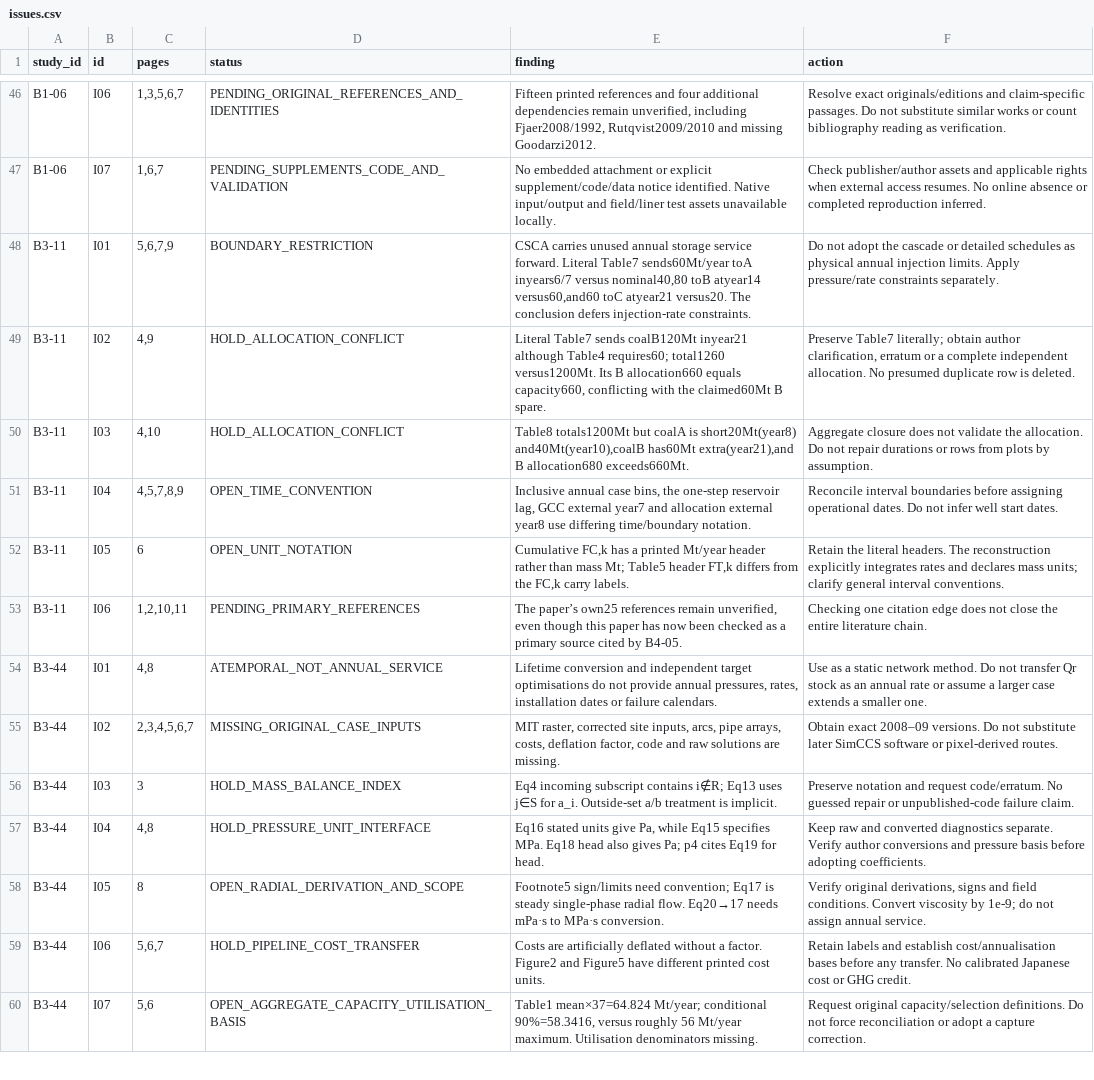
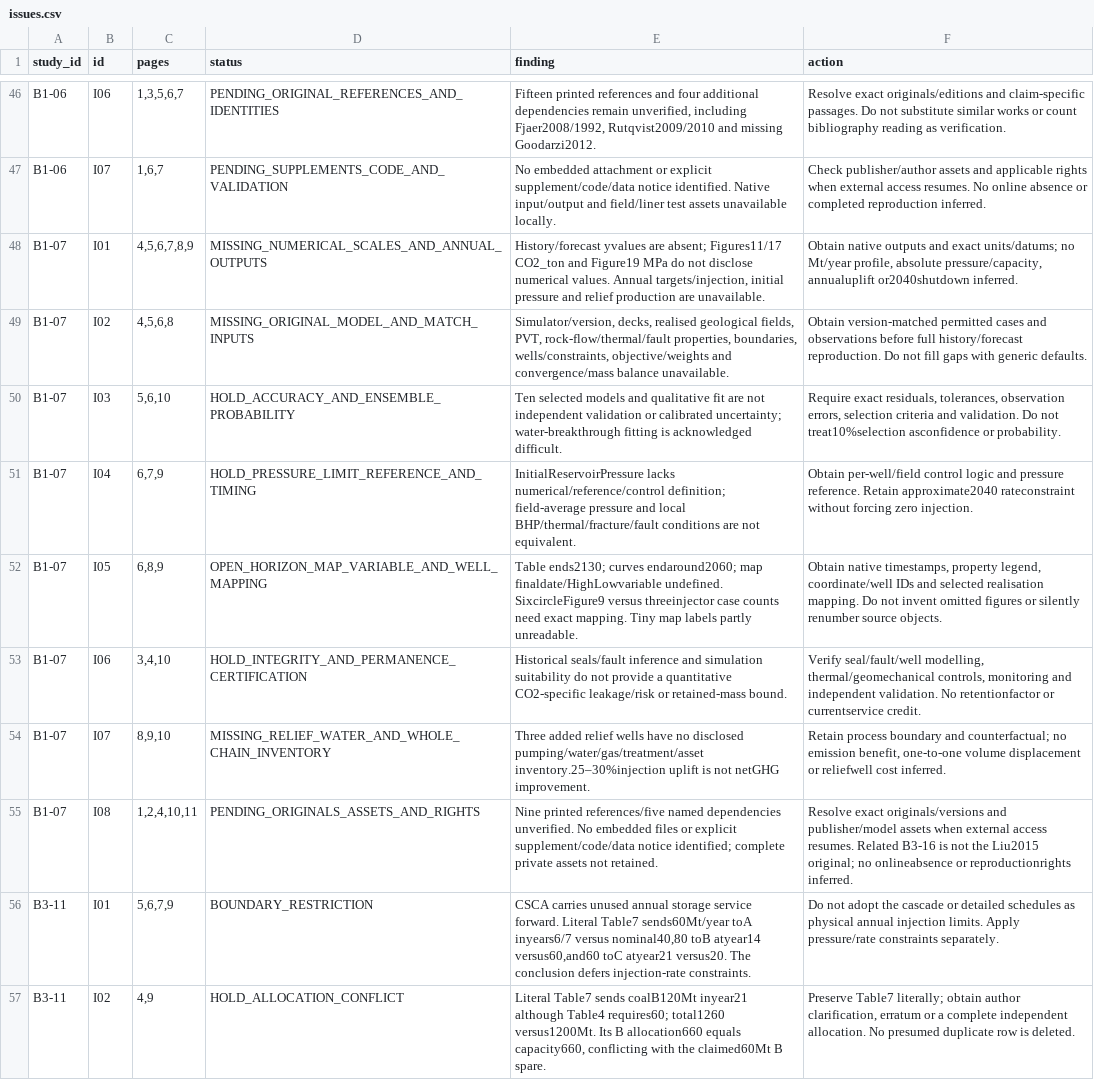
Before and after one commit to johnzhi/phd_decoding-v1, a CSV file: paper1/outputs/comprehensive_review/issues.csv, drawn as a sheet; only a part is shown, gaps mark what is left out; the shorter side is filled out with more unchanged rows.

Commit message:
Audit Higashi-Niigata forecast scales, pressure controls and model evidence

```diff
--- a/paper1/outputs/comprehensive_review/issues.csv
+++ b/paper1/outputs/comprehensive_review/issues.csv
@@ -47,2 +47,10 @@ B1-06,I06,"1,3,5,6,7",PENDING_ORIGINAL_REFERENCES_AND_IDENTITIES,"Fifteen printe
 B1-06,I07,"1,6,7",PENDING_SUPPLEMENTS_CODE_AND_VALIDATION,No embedded attachment or explicit supplement/code/data notice identified. Native input/output and field/liner test assets unavailable locally.,Check publisher/author assets and applicable rights when external access resumes. No online absence or completed reproduction inferred.
+B1-07,I01,"4,5,6,7,8,9",MISSING_NUMERICAL_SCALES_AND_ANNUAL_OUTPUTS,"History/forecast yvalues are absent; Figures11/17 CO2_ton and Figure19 MPa do not disclose numerical values. Annual targets/injection, initial pressure and relief production are unavailable.","Obtain native outputs and exact units/datums; no Mt/year profile, absolute pressure/capacity, annualuplift or2040shutdown inferred."
+B1-07,I02,"4,5,6,8",MISSING_ORIGINAL_MODEL_AND_MATCH_INPUTS,"Simulator/version, decks, realised geological fields, PVT, rock-flow/thermal/fault properties, boundaries, wells/constraints, objective/weights and convergence/mass balance unavailable.",Obtain version-matched permitted cases and observations before full history/forecast reproduction. Do not fill gaps with generic defaults.
+B1-07,I03,"5,6,10",HOLD_ACCURACY_AND_ENSEMBLE_PROBABILITY,Ten selected models and qualitative fit are not independent validation or calibrated uncertainty; water-breakthrough fitting is acknowledged difficult.,"Require exact residuals, tolerances, observation errors, selection criteria and validation. Do not treat10%selection asconfidence or probability."
+B1-07,I04,"6,7,9",HOLD_PRESSURE_LIMIT_REFERENCE_AND_TIMING,InitialReservoirPressure lacks numerical/reference/control definition; field-average pressure and local BHP/thermal/fracture/fault conditions are not equivalent.,Obtain per-well/field control logic and pressure reference. Retain approximate2040 rateconstraint without forcing zero injection.
+B1-07,I05,"6,8,9",OPEN_HORIZON_MAP_VARIABLE_AND_WELL_MAPPING,Table ends2130; curves endaround2060; map finaldate/HighLowvariable undefined. SixcircleFigure9 versus threeinjector case counts need exact mapping. Tiny map labels partly unreadable.,"Obtain native timestamps, property legend, coordinate/well IDs and selected realisation mapping. Do not invent omitted figures or silently renumber source objects."
+B1-07,I06,"3,4,10",HOLD_INTEGRITY_AND_PERMANENCE_CERTIFICATION,Historical seals/fault inference and simulation suitability do not provide a quantitative CO2-specific leakage/risk or retained-mass bound.,"Verify seal/fault/well modelling, thermal/geomechanical controls, monitoring and independent validation. No retentionfactor or currentservice credit."
+B1-07,I07,"8,9,10",MISSING_RELIEF_WATER_AND_WHOLE_CHAIN_INVENTORY,Three added relief wells have no disclosed pumping/water/gas/treatment/asset inventory.25–30%injection uplift is not netGHG improvement.,"Retain process boundary and counterfactual; no emission benefit, one-to-one volume displacement or reliefwell cost inferred."
+B1-07,I08,"1,2,4,10,11",PENDING_ORIGINALS_ASSETS_AND_RIGHTS,Nine printed references/five named dependencies unverified. No embedded files or explicit supplement/code/data notice identified; complete private assets not retained.,Resolve exact originals/versions and publisher/model assets when external access resumes. Related B3-16 is not the Liu2015 original; no onlineabsence or reproductionrights inferred.
 B3-11,I01,"5,6,7,9",BOUNDARY_RESTRICTION,"CSCA carries unused annual storage service forward. Literal Table7 sends60Mt/year toA inyears6/7 versus nominal40,80 toB atyear14 versus60,and60 toC atyear21 versus20. The conclusion defers injection-rate constraints.",Do not adopt the cascade or detailed schedules as physical annual injection limits. Apply pressure/rate constraints separately.
```
Also changed, not shown: paper1/data/source_catalogue.csv, paper1/outputs/comprehensive_review/pages.csv, 20 other files.
